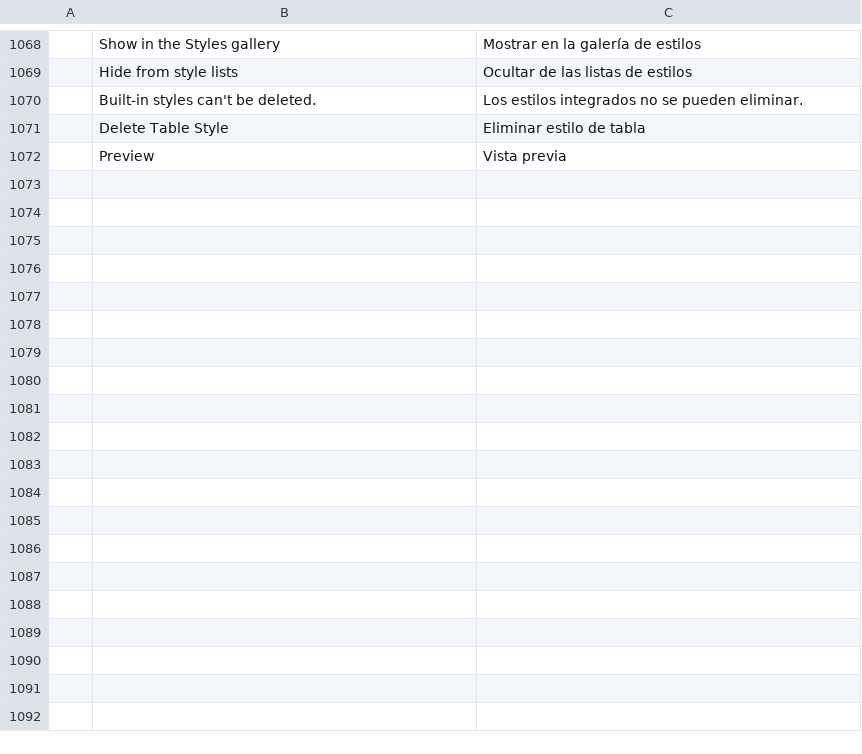
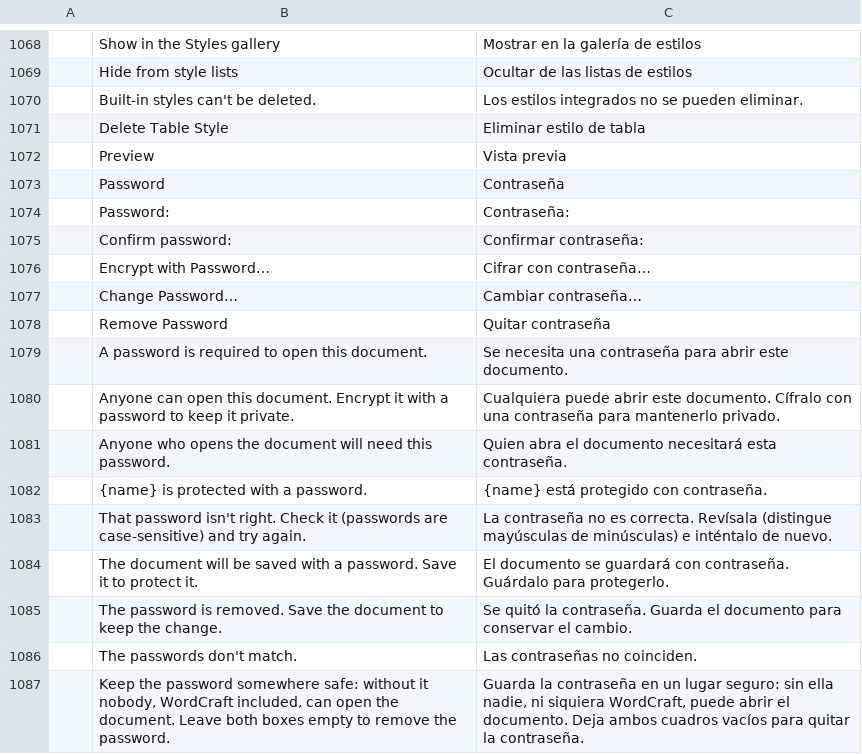
Before and after one commit to storytold/wordcraft, a TSV file: crates/ui-egui/src/i18n/es.tsv, drawn as a sheet; only a part is shown, gaps mark what is left out; the diff names each change by its address in the sheet, - before the commit and + after, or states it on an @@ line.

```diff
--- a/crates/ui-egui/src/i18n/es.tsv
+++ b/crates/ui-egui/src/i18n/es.tsv
+row 1073:  | Password | Contraseña
+row 1074:  | Password: | Contraseña:
+row 1075:  | Confirm password: | Confirmar contraseña:
+row 1076:  | Encrypt with Password… | Cifrar con contraseña…
+row 1077:  | Change Password… | Cambiar contraseña…
+row 1078:  | Remove Password | Quitar contraseña
+row 1079:  | A password is required to open this document. | Se necesita una contraseña para abrir este documento.
+row 1080:  | Anyone can open this document. Encrypt it with a password to keep it private. | Cualquiera puede abrir este documento. Cífralo con una contraseña para mantenerlo privado.
+row 1081:  | Anyone who opens the document will need this password. | Quien abra el documento necesitará esta contraseña.
+row 1082:  | {name} is protected with a password. | {name} está protegido con contraseña.
+row 1083:  | That password isn't right. Check it (passwords are case-sensitive) and try again. | La contraseña no es correcta. Revísala (distingue mayúsculas de minúsculas) e inténtalo de nuevo.
+row 1084:  | The document will be saved with a password. Save it to protect it. | El documento se guardará con contraseña. Guárdalo para protegerlo.
+row 1085:  | The password is removed. Save the document to keep the change. | Se quitó la contraseña. Guarda el documento para conservar el cambio.
+row 1086:  | The passwords don't match. | Las contraseñas no coinciden.
+row 1087:  | Keep the password somewhere safe: without it nobody, WordCraft included, can open the document. Leave both boxes empty to remove the password. | Guarda la contraseña en un lugar seguro: sin ella nadie, ni siquiera WordCraft, puede abrir el documento. Deja ambos cuadros vacíos para quitar la contraseña.
```
Also changed, not shown: crates/ui-egui/src/i18n/ja.tsv, crates/ui-egui/src/i18n/pt-br.tsv, 5 other files.
